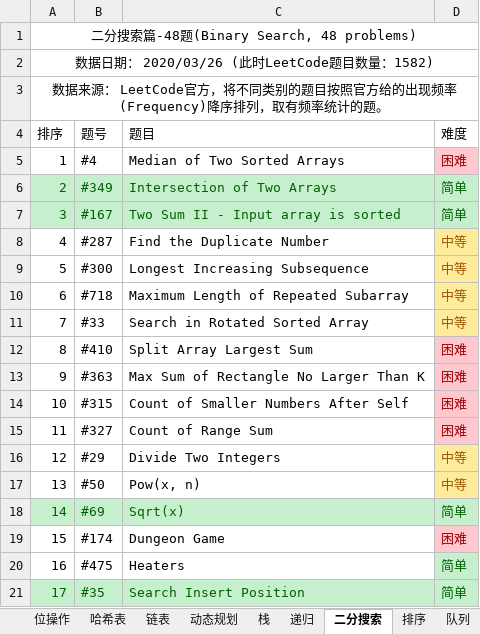
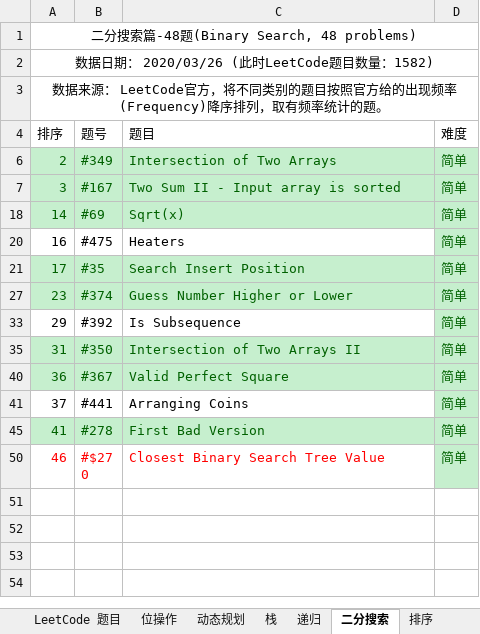
Before and after one commit to unwindfly/LeetCode, an Excel workbook: LeetCode 题目.xlsx, sheet 二分搜索, drawn as a sheet; only a part is shown; the shorter side is filled out with more unchanged rows; values as stored, in another font and other column widths than the file's, no borders; charts and pictures not drawn; the diff covers the shown part only; the diff names each change by its address in the sheet, - before the commit and + after, or states it on an @@ line.

```diff
--- a/LeetCode 题目.xlsx (sheet 二分搜索)
+++ b/LeetCode 题目.xlsx (sheet 二分搜索)
@@ sheet tab hidden: 链表 @@
@@ row 5 hidden: 1 | #4 | Median of Two Sorted Arrays | 困难 @@
@@ row 8 hidden: 4 | #287 | Find the Duplicate Number | 中等 @@
@@ row 9 hidden: 5 | #300 | Longest Increasing Subsequence | 中等 @@
@@ row 10 hidden: 6 | #718 | Maximum Length of Repeated Subarray | 中等 @@
@@ row 11 hidden: 7 | #33 | Search in Rotated Sorted Array | 中等 @@
@@ row 12 hidden: 8 | #410 | Split Array Largest Sum | 困难 @@
@@ row 13 hidden: 9 | #363 | Max Sum of Rectangle No Larger Than K | 困难 @@
@@ row 14 hidden: 10 | #315 | Count of Smaller Numbers After Self | 困难 @@
@@ row 15 hidden: 11 | #327 | Count of Range Sum | 困难 @@
@@ row 16 hidden: 12 | #29 | Divide Two Integers | 中等 @@
@@ row 17 hidden: 13 | #50 | Pow(x, n) | 中等 @@
@@ row 19 hidden: 15 | #174 | Dungeon Game | 困难 @@
```
Also changed, not shown: 24 hidden or unhidden rows elsewhere in this sheet, sheet 动态规划, sheet 哈希表, sheet 栈, sheet 位操作, sheet 分治法, sheet 排序, 1 more sheet, other sheet tabs, charts or pictures, 3 other files.
